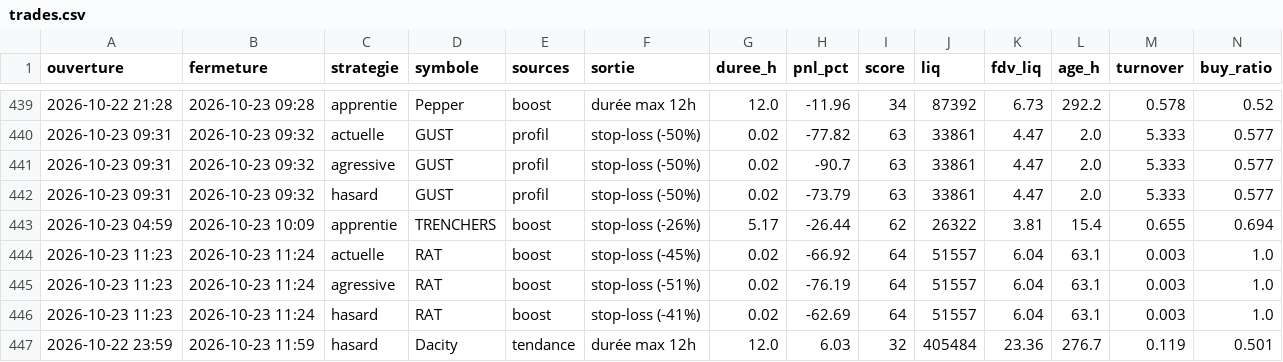
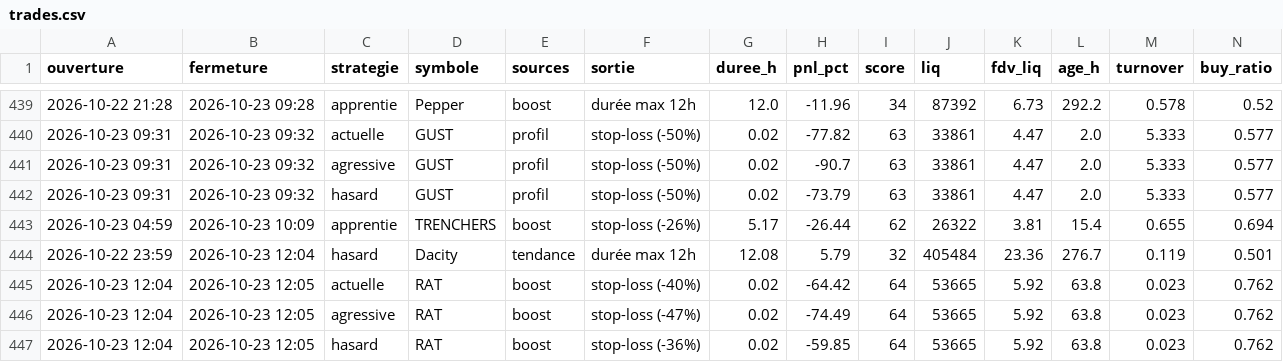
Before and after one commit to oshua888/memebot-, a CSV file: trades.csv, drawn as a sheet; only a part is shown, gaps mark what is left out; removed rows and columns are numbered as before the commit, all else as after; rows hold the shown columns only; the diff names each change by its address in the sheet, - before the commit and + after, or states it on an @@ line.

```diff
--- a/trades.csv
+++ b/trades.csv
-row 444: 2026-10-23 11:23 | 2026-10-23 11:24 | actuelle | RAT | boost | stop-loss (-45%) | 0.02 | -66.92 | 64 | 51557 | 6.04 | 63.1 | 0.003 | 1.0
-row 445: 2026-10-23 11:23 | 2026-10-23 11:24 | agressive | RAT | boost | stop-loss (-51%) | 0.02 | -76.19 | 64 | 51557 | 6.04 | 63.1 | 0.003 | 1.0
-row 446: 2026-10-23 11:23 | 2026-10-23 11:24 | hasard | RAT | boost | stop-loss (-41%) | 0.02 | -62.69 | 64 | 51557 | 6.04 | 63.1 | 0.003 | 1.0
-B444 (fermeture): 2026-10-23 11:59
+B444 (fermeture): 2026-10-23 12:04
-G444 (duree_h): 12.0
+G444 (duree_h): 12.08
-H444 (pnl_pct): 6.03
+H444 (pnl_pct): 5.79
+row 445: 2026-10-23 12:04 | 2026-10-23 12:05 | actuelle | RAT | boost | stop-loss (-40%) | 0.02 | -64.42 | 64 | 53665 | 5.92 | 63.8 | 0.023 | 0.762
+row 446: 2026-10-23 12:04 | 2026-10-23 12:05 | agressive | RAT | boost | stop-loss (-47%) | 0.02 | -74.49 | 64 | 53665 | 5.92 | 63.8 | 0.023 | 0.762
+row 447: 2026-10-23 12:04 | 2026-10-23 12:05 | hasard | RAT | boost | stop-loss (-36%) | 0.02 | -59.85 | 64 | 53665 | 5.92 | 63.8 | 0.023 | 0.762
```
Also changed, not shown: journal.csv, observations.csv, 6 other files.
